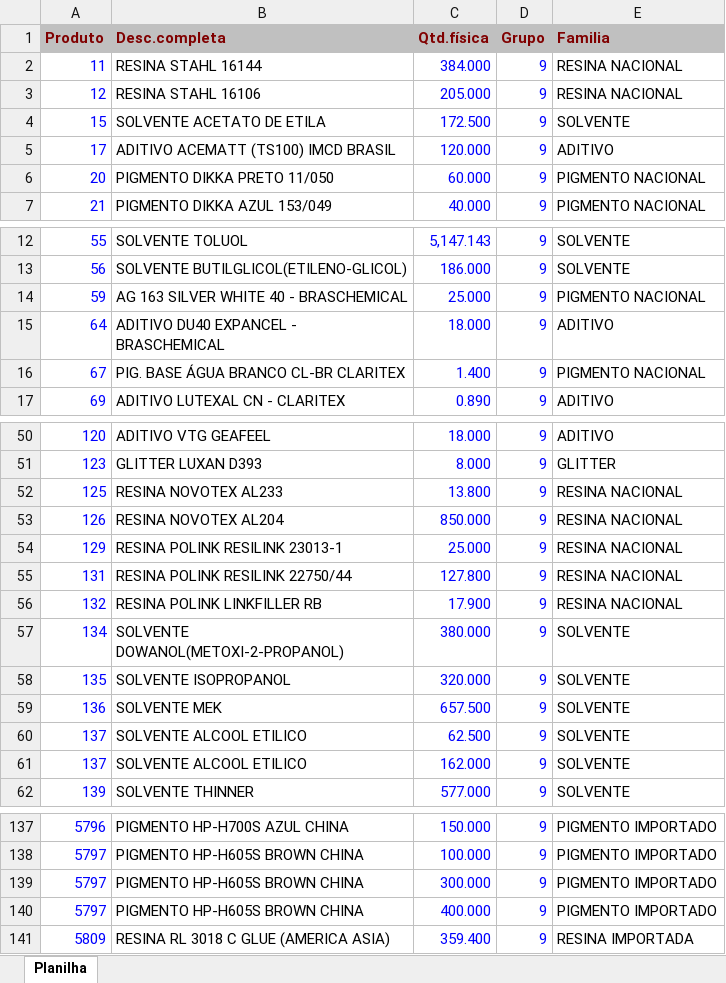
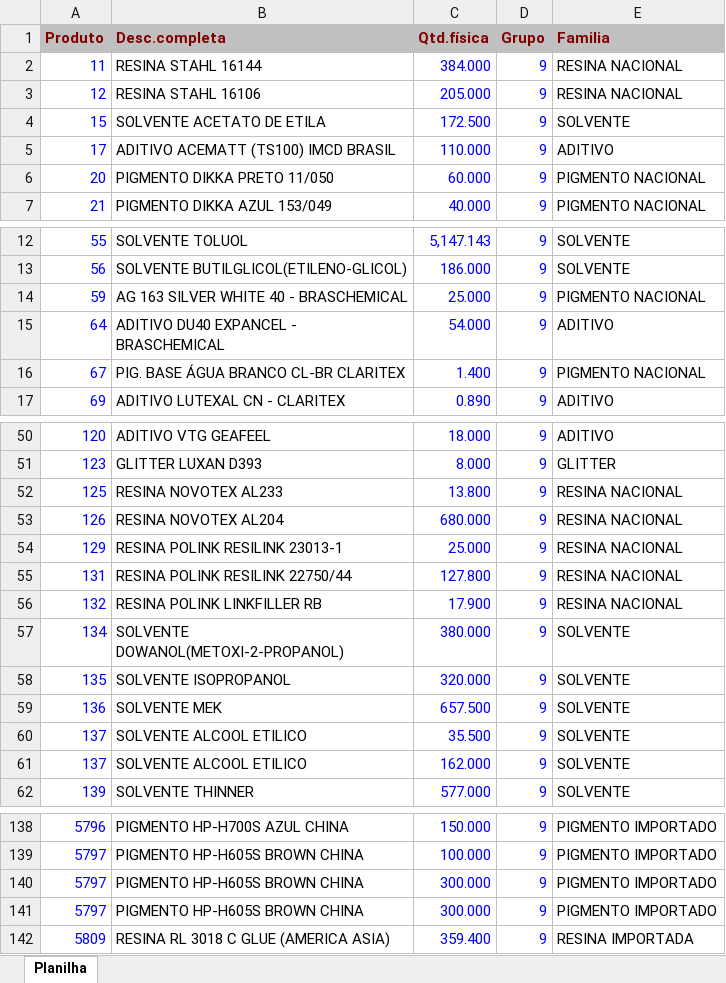
Before and after one commit to afbertuolsmart/QUIMICOS-ANALISE, an Excel workbook: data-source/ESTOQUEQUIMICOS.xlsx, sheet Planilha, drawn as a sheet; only a part is shown, gaps mark what is left out; values as stored, in another font and other column widths than the file's, no borders; addresses are those after the commit; the diff covers the shown part only; the diff names each change by its address in the sheet, - before the commit and + after, or states it on an @@ line.

```diff
--- a/data-source/ESTOQUEQUIMICOS.xlsx (sheet Planilha)
+++ b/data-source/ESTOQUEQUIMICOS.xlsx (sheet Planilha)
-C5 (Qtd.física): 120.000
+C5 (Qtd.física): 110.000
-C15 (Qtd.física): 18.000
+C15 (Qtd.física): 54.000
-C53 (Qtd.física): 850.000
+C53 (Qtd.física): 680.000
-C60 (Qtd.física): 62.500
+C60 (Qtd.física): 35.500
-C141 (Qtd.física): 400.000
+C141 (Qtd.física): 300.000
```
Also changed, not shown: 2 added rows and 8 edited cells elsewhere in this sheet, data-source/COMPRAQUIMICOSPARAGUAI.xlsx, data-source/COMPRASQUIMICOS.xlsx, 7 other files.
